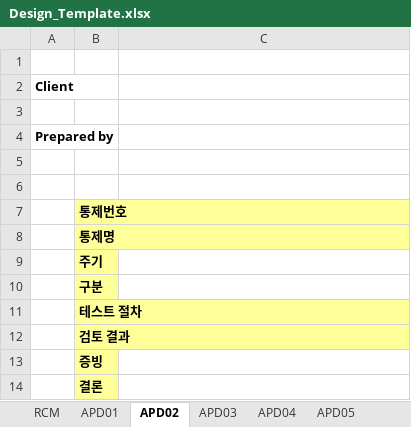
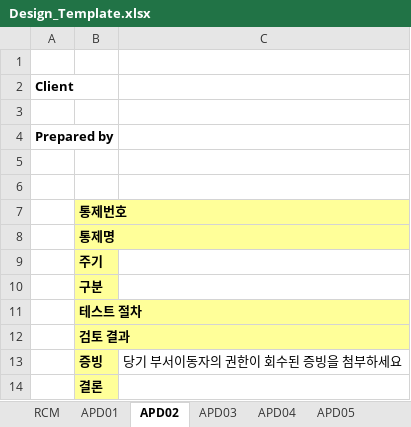
Before and after one commit to Raphael-Yoon/snowball, an Excel workbook: static/Design_Template.xlsx, sheet APD02, drawn as a sheet; values as stored, in another font and other column widths than the file's, no borders; the diff names each change by its address in the sheet, - before the commit and + after, or states it on an @@ line.

```diff
--- a/static/Design_Template.xlsx (sheet APD02)
+++ b/static/Design_Template.xlsx (sheet APD02)
-C13: (empty)
+C13: 당기 부서이동자의 권한이 회수된 증빙을 첨부하세요
```
Also changed, not shown: sheet APD03, sheet APD04, sheet APD05, sheet APD06, sheet APD07, sheet APD08, 18 more sheets, 1 other file.
